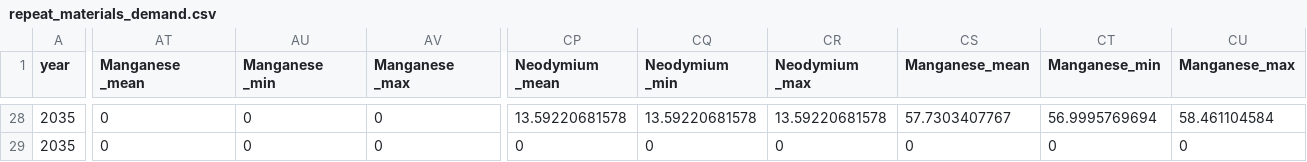
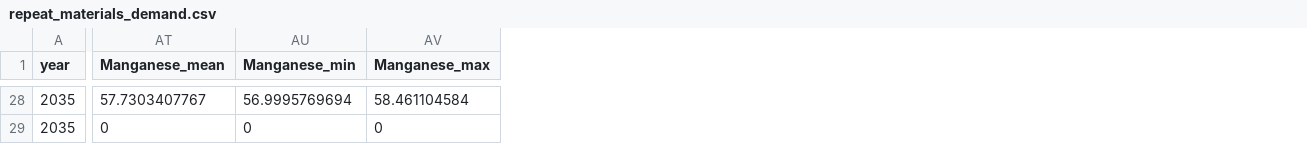
Before and after one commit to averymoorhead/MaterialDemand, a CSV file: Outputs/repeat_materials_demand.csv, drawn as a sheet; only a part is shown, gaps mark what is left out; the diff covers the shown part only; the diff names each change by its address in the sheet, - before the commit and + after, or states it on an @@ line.

```diff
--- a/Outputs/repeat_materials_demand.csv
+++ b/Outputs/repeat_materials_demand.csv
-column CP (Neodymium _mean), rows 28-29: 13.59220681578 | 0
-column CQ (Neodymium _min), rows 28-29: 13.59220681578 | 0
-column CR (Neodymium _max), rows 28-29: 13.59220681578 | 0
-column CS (Manganese_mean), rows 28-29: 57.7303407767 | 0
-column CT (Manganese_min), rows 28-29: 56.9995769694 | 0
-column CU (Manganese_max), rows 28-29: 58.461104584 | 0
-AT1: Manganese _mean
+AT1: Manganese_mean
-AU1: Manganese _min
+AU1: Manganese_min
-AV1: Manganese _max
+AV1: Manganese_max
-AT28 (Manganese_mean): 0
+AT28 (Manganese_mean): 57.7303407767
-AU28 (Manganese_min): 0
+AU28 (Manganese_min): 56.9995769694
-AV28 (Manganese_max): 0
+AV28 (Manganese_max): 58.461104584
```
Also changed, not shown: 27 edited cells elsewhere in this file, Inputs/intensity_data.csv, Outputs/materials_demand.csv, 3 other files.
